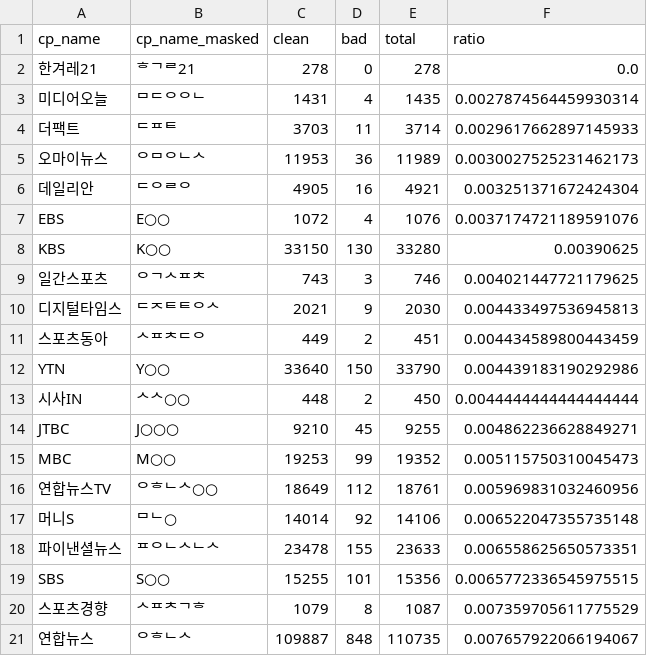
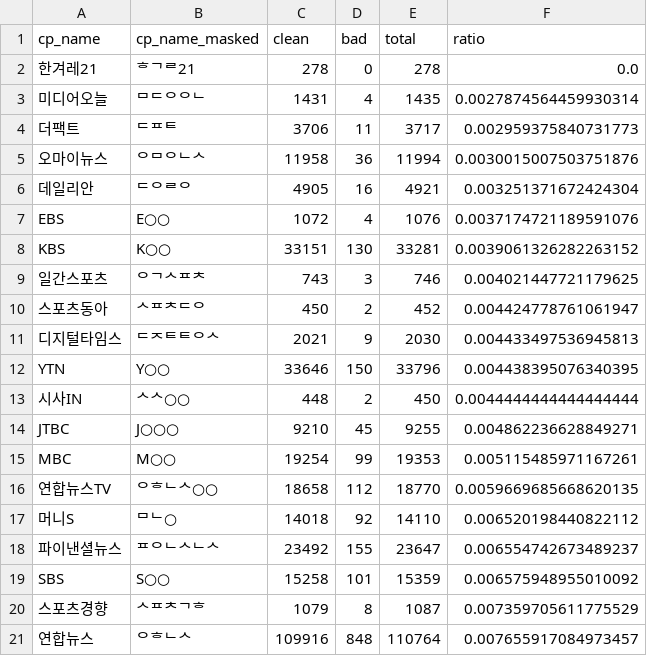
Before and after one commit to misogynyX/done-it-again, a CSV file: docs/_data/stats_best_cps.csv, drawn as a sheet; only a part is shown; the diff covers the shown part only.

```diff
--- a/docs/_data/stats_best_cps.csv
+++ b/docs/_data/stats_best_cps.csv
@@ -3,19 +3,19 @@ cp_name,cp_name_masked,clean,bad,total,ratio
 미디어오늘,ᄆᄃᄋᄋᄂ,1431,4,1435,0.0027874564459930314
-더팩트,ᄃᄑᄐ,3703,11,3714,0.0029617662897145933
-오마이뉴스,ᄋᄆᄋᄂᄉ,11953,36,11989,0.0030027525231462173
+더팩트,ᄃᄑᄐ,3706,11,3717,0.002959375840731773
+오마이뉴스,ᄋᄆᄋᄂᄉ,11958,36,11994,0.0030015007503751876
 데일리안,ᄃᄋᄅᄋ,4905,16,4921,0.003251371672424304
 EBS,E○○,1072,4,1076,0.0037174721189591076
-KBS,K○○,33150,130,33280,0.00390625
+KBS,K○○,33151,130,33281,0.0039061326282263152
 일간스포츠,ᄋᄀᄉᄑᄎ,743,3,746,0.004021447721179625
+스포츠동아,ᄉᄑᄎᄃᄋ,450,2,452,0.004424778761061947
 디지털타임스,ᄃᄌᄐᄐᄋᄉ,2021,9,2030,0.004433497536945813
-스포츠동아,ᄉᄑᄎᄃᄋ,449,2,451,0.004434589800443459
-YTN,Y○○,33640,150,33790,0.004439183190292986
+YTN,Y○○,33646,150,33796,0.004438395076340395
 시사IN,ᄉᄉ○○,448,2,450,0.0044444444444444444
 JTBC,J○○○,9210,45,9255,0.004862236628849271
-MBC,M○○,19253,99,19352,0.005115750310045473
-연합뉴스TV,ᄋᄒᄂᄉ○○,18649,112,18761,0.005969831032460956
-머니S,ᄆᄂ○,14014,92,14106,0.006522047355735148
-파이낸셜뉴스,ᄑᄋᄂᄉᄂᄉ,23478,155,23633,0.006558625650573351
-SBS,S○○,15255,101,15356,0.0065772336545975515
+MBC,M○○,19254,99,19353,0.005115485971167261
+연합뉴스TV,ᄋᄒᄂᄉ○○,18658,112,18770,0.0059669685668620135
+머니S,ᄆᄂ○,14018,92,14110,0.006520198440822112
+파이낸셜뉴스,ᄑᄋᄂᄉᄂᄉ,23492,155,23647,0.006554742673489237
+SBS,S○○,15258,101,15359,0.006575948955010092
 스포츠경향,ᄉᄑᄎᄀᄒ,1079,8,1087,0.007359705611775529
-연합뉴스,ᄋᄒᄂᄉ,109887,848,110735,0.007657922066194067
+연합뉴스,ᄋᄒᄂᄉ,109916,848,110764,0.007655917084973457
```
Also changed, not shown: 64 edited cells elsewhere in this file, docs/_data/stats.csv, docs/_data/stats_daily.csv, 2 other files.
